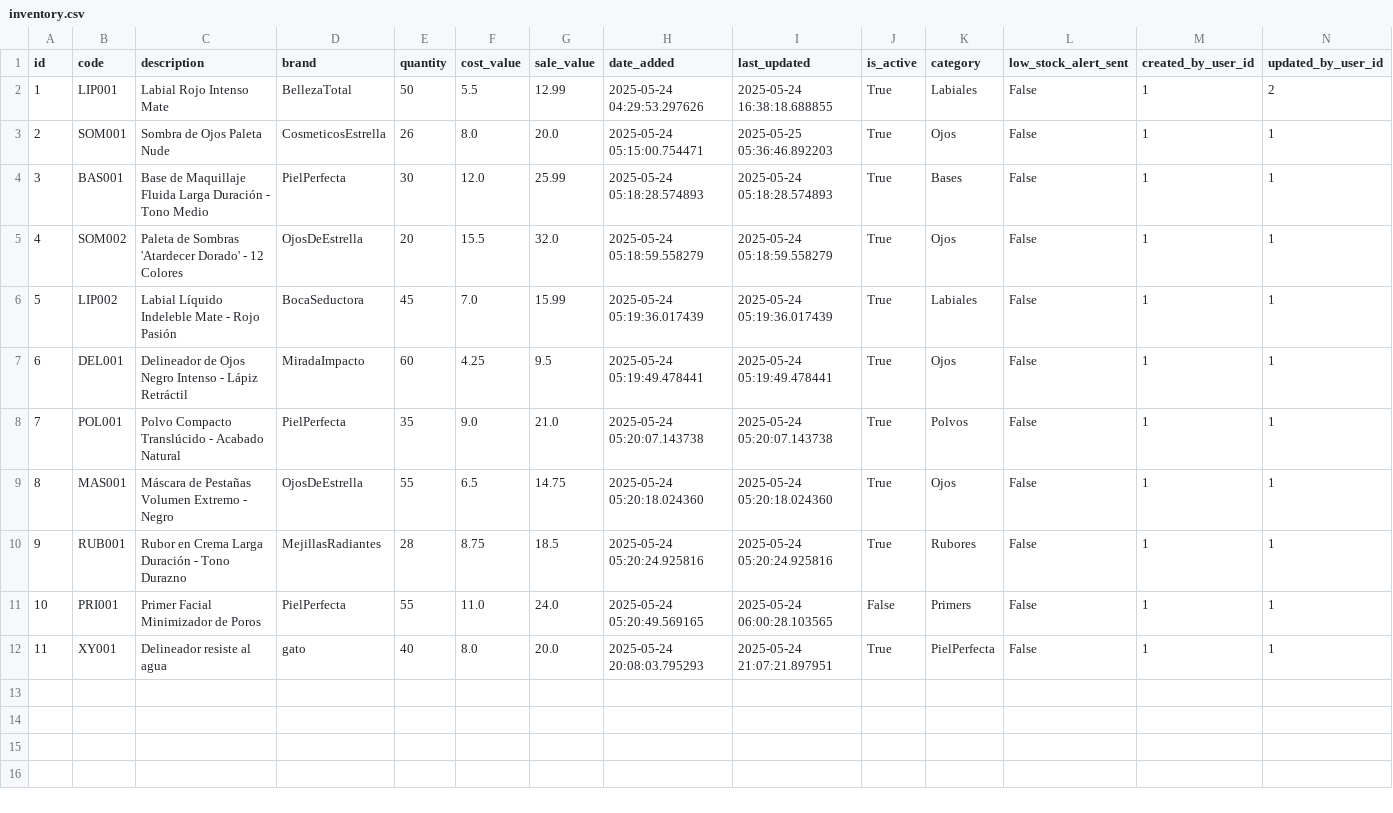
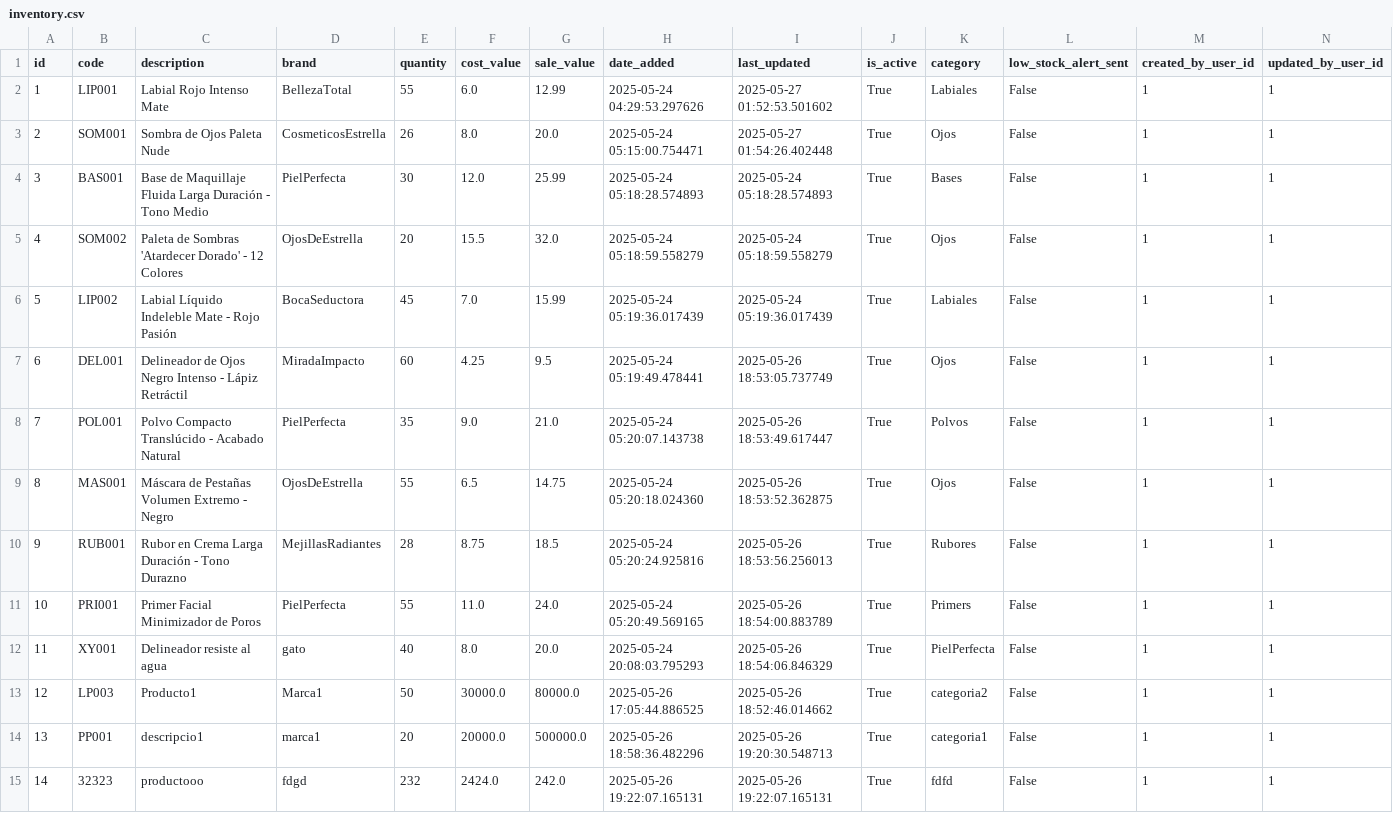
Before and after one commit to Gaborend/Tienda-proyecto, a CSV file: data/inventory.csv, drawn as a sheet.

```diff
--- a/data/inventory.csv
+++ b/data/inventory.csv
@@ -1,4 +1,4 @@
 id,code,description,brand,quantity,cost_value,sale_value,date_added,last_updated,is_active,category,low_stock_alert_sent,created_by_user_id,updated_by_user_id
-1,LIP001,Labial Rojo Intenso Mate,BellezaTotal,50,5.5,12.99,2025-05-24 04:29:53.297626,2025-05-24 16:38:18.688855,True,Labiales,False,1,2
-2,SOM001,Sombra de Ojos Paleta Nude,CosmeticosEstrella,26,8.0,20.0,2025-05-24 05:15:00.754471,2025-05-25 05:36:46.892203,True,Ojos,False,1,1
+1,LIP001,Labial Rojo Intenso Mate,BellezaTotal,55,6.0,12.99,2025-05-24 04:29:53.297626,2025-05-27 01:52:53.501602,True,Labiales,False,1,1
+2,SOM001,Sombra de Ojos Paleta Nude,CosmeticosEstrella,26,8.0,20.0,2025-05-24 05:15:00.754471,2025-05-27 01:54:26.402448,True,Ojos,False,1,1
 3,BAS001,Base de Maquillaje Fluida Larga Duración - Tono Medio,PielPerfecta,30,12.0,25.99,2025-05-24 05:18:28.574893,2025-05-24 05:18:28.574893,True,Bases,False,1,1
@@ -6,7 +6,10 @@ id,code,description,brand,quantity,cost_value,sale_value,date_added,last_updated
 5,LIP002,Labial Líquido Indeleble Mate - Rojo Pasión,BocaSeductora,45,7.0,15.99,2025-05-24 05:19:36.017439,2025-05-24 05:19:36.017439,True,Labiales,False,1,1
-6,DEL001,Delineador de Ojos Negro Intenso - Lápiz Retráctil,MiradaImpacto,60,4.25,9.5,2025-05-24 05:19:49.478441,2025-05-24 05:19:49.478441,True,Ojos,False,1,1
-7,POL001,Polvo Compacto Translúcido - Acabado Natural,PielPerfecta,35,9.0,21.0,2025-05-24 05:20:07.143738,2025-05-24 05:20:07.143738,True,Polvos,False,1,1
-8,MAS001,Máscara de Pestañas Volumen Extremo - Negro,OjosDeEstrella,55,6.5,14.75,2025-05-24 05:20:18.024360,2025-05-24 05:20:18.024360,True,Ojos,False,1,1
-9,RUB001,Rubor en Crema Larga Duración - Tono Durazno,MejillasRadiantes,28,8.75,18.5,2025-05-24 05:20:24.925816,2025-05-24 05:20:24.925816,True,Rubores,False,1,1
-10,PRI001,Primer Facial Minimizador de Poros ,PielPerfecta,55,11.0,24.0,2025-05-24 05:20:49.569165,2025-05-24 06:00:28.103565,False,Primers,False,1,1
-11,XY001,Delineador resiste al agua,gato,40,8.0,20.0,2025-05-24 20:08:03.795293,2025-05-24 21:07:21.897951,True,PielPerfecta,False,1,1
+6,DEL001,Delineador de Ojos Negro Intenso - Lápiz Retráctil,MiradaImpacto,60,4.25,9.5,2025-05-24 05:19:49.478441,2025-05-26 18:53:05.737749,True,Ojos,False,1,1
+7,POL001,Polvo Compacto Translúcido - Acabado Natural,PielPerfecta,35,9.0,21.0,2025-05-24 05:20:07.143738,2025-05-26 18:53:49.617447,True,Polvos,False,1,1
+8,MAS001,Máscara de Pestañas Volumen Extremo - Negro,OjosDeEstrella,55,6.5,14.75,2025-05-24 05:20:18.024360,2025-05-26 18:53:52.362875,True,Ojos,False,1,1
+9,RUB001,Rubor en Crema Larga Duración - Tono Durazno,MejillasRadiantes,28,8.75,18.5,2025-05-24 05:20:24.925816,2025-05-26 18:53:56.256013,True,Rubores,False,1,1
+10,PRI001,Primer Facial Minimizador de Poros ,PielPerfecta,55,11.0,24.0,2025-05-24 05:20:49.569165,2025-05-26 18:54:00.883789,True,Primers,False,1,1
+11,XY001,Delineador resiste al agua,gato,40,8.0,20.0,2025-05-24 20:08:03.795293,2025-05-26 18:54:06.846329,True,PielPerfecta,False,1,1
+12,LP003,Producto1,Marca1,50,30000.0,80000.0,2025-05-26 17:05:44.886525,2025-05-26 18:52:46.014662,True,categoria2,False,1,1
+13,PP001,descripcio1,marca1,20,20000.0,500000.0,2025-05-26 18:58:36.482296,2025-05-26 19:20:30.548713,True,categoria1,False,1,1
+14,32323,productooo,fdgd,232,2424.0,242.0,2025-05-26 19:22:07.165131,2025-05-26 19:22:07.165131,True,fdfd,False,1,1
```
Also changed, not shown: data/customer_history.csv, data/customers.csv, 7 other files.
